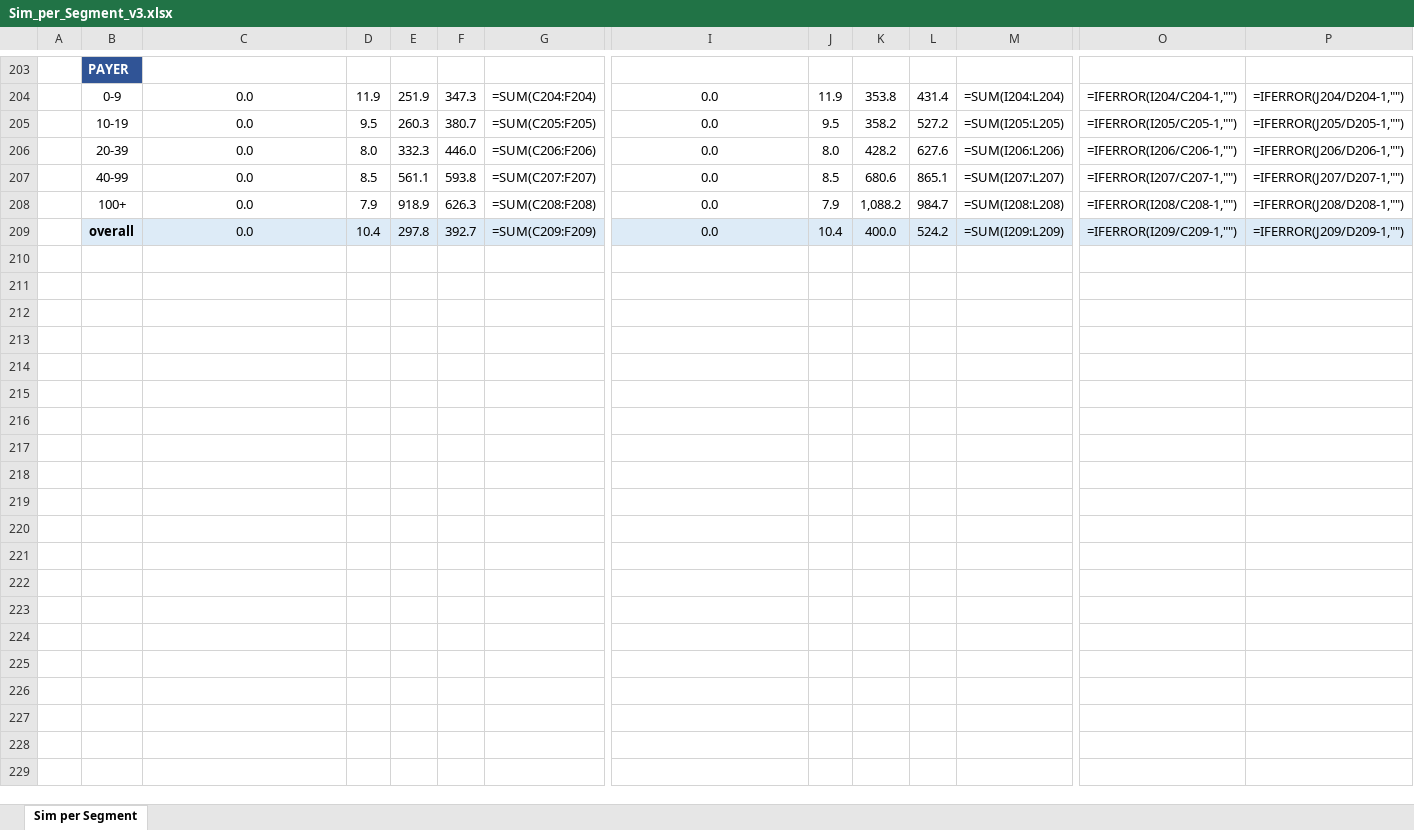
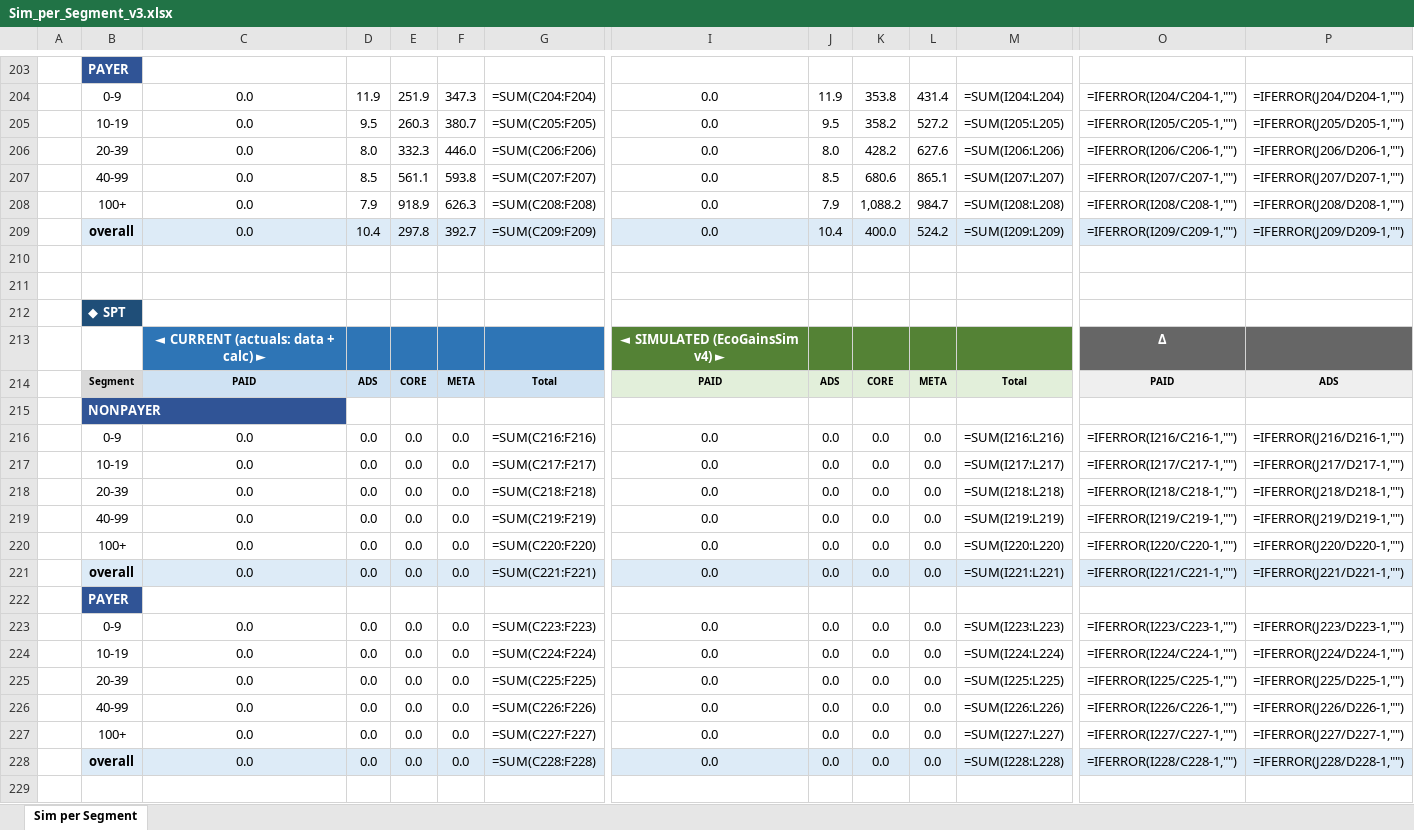
Before and after one commit to Teatree/r_live_ops_2, an Excel workbook: display/Sim_per_Segment_v3.xlsx, sheet Sim per Segment, drawn as a sheet; only a part is shown, gaps mark what is left out; values as stored, in another font and other column widths than the file's, no borders; formulas without a stored value are shown as written; rows hold the shown columns only; the diff covers the shown part only; the diff names each change by its address in the sheet, - before the commit and + after, or states it on an @@ line.

```diff
--- a/display/Sim_per_Segment_v3.xlsx (sheet Sim per Segment)
+++ b/display/Sim_per_Segment_v3.xlsx (sheet Sim per Segment)
+row 210: (empty)
+row 211: (empty)
+row 212:  | ◆ SPT
+row 213:  |  | ◄ CURRENT (actuals: data + calc) ► |  |  |  |  | ◄ SIMULATED (EcoGainsSim v4) ► |  |  |  |  | Δ
+row 214:  | Segment | PAID | ADS | CORE | META | Total | PAID | ADS | CORE | META | Total | PAID | ADS
+row 215:  | NONPAYER
+row 216:  | 0-9 | 0.0 | 0.0 | 0.0 | 0.0 | =SUM(C216:F216) | 0.0 | 0.0 | 0.0 | 0.0 | =SUM(I216:L216) | =IFERROR(I216/C216-1,"") | =IFERROR(J216/D216-1,"")
+row 217:  | 10-19 | 0.0 | 0.0 | 0.0 | 0.0 | =SUM(C217:F217) | 0.0 | 0.0 | 0.0 | 0.0 | =SUM(I217:L217) | =IFERROR(I217/C217-1,"") | =IFERROR(J217/D217-1,"")
+row 218:  | 20-39 | 0.0 | 0.0 | 0.0 | 0.0 | =SUM(C218:F218) | 0.0 | 0.0 | 0.0 | 0.0 | =SUM(I218:L218) | =IFERROR(I218/C218-1,"") | =IFERROR(J218/D218-1,"")
+row 219:  | 40-99 | 0.0 | 0.0 | 0.0 | 0.0 | =SUM(C219:F219) | 0.0 | 0.0 | 0.0 | 0.0 | =SUM(I219:L219) | =IFERROR(I219/C219-1,"") | =IFERROR(J219/D219-1,"")
+row 220:  | 100+ | 0.0 | 0.0 | 0.0 | 0.0 | =SUM(C220:F220) | 0.0 | 0.0 | 0.0 | 0.0 | =SUM(I220:L220) | =IFERROR(I220/C220-1,"") | =IFERROR(J220/D220-1,"")
+row 221:  | overall | 0.0 | 0.0 | 0.0 | 0.0 | =SUM(C221:F221) | 0.0 | 0.0 | 0.0 | 0.0 | =SUM(I221:L221) | =IFERROR(I221/C221-1,"") | =IFERROR(J221/D221-1,"")
+row 222:  | PAYER
+row 223:  | 0-9 | 0.0 | 0.0 | 0.0 | 0.0 | =SUM(C223:F223) | 0.0 | 0.0 | 0.0 | 0.0 | =SUM(I223:L223) | =IFERROR(I223/C223-1,"") | =IFERROR(J223/D223-1,"")
+row 224:  | 10-19 | 0.0 | 0.0 | 0.0 | 0.0 | =SUM(C224:F224) | 0.0 | 0.0 | 0.0 | 0.0 | =SUM(I224:L224) | =IFERROR(I224/C224-1,"") | =IFERROR(J224/D224-1,"")
+row 225:  | 20-39 | 0.0 | 0.0 | 0.0 | 0.0 | =SUM(C225:F225) | 0.0 | 0.0 | 0.0 | 0.0 | =SUM(I225:L225) | =IFERROR(I225/C225-1,"") | =IFERROR(J225/D225-1,"")
+row 226:  | 40-99 | 0.0 | 0.0 | 0.0 | 0.0 | =SUM(C226:F226) | 0.0 | 0.0 | 0.0 | 0.0 | =SUM(I226:L226) | =IFERROR(I226/C226-1,"") | =IFERROR(J226/D226-1,"")
+row 227:  | 100+ | 0.0 | 0.0 | 0.0 | 0.0 | =SUM(C227:F227) | 0.0 | 0.0 | 0.0 | 0.0 | =SUM(I227:L227) | =IFERROR(I227/C227-1,"") | =IFERROR(J227/D227-1,"")
+row 228:  | overall | 0.0 | 0.0 | 0.0 | 0.0 | =SUM(C228:F228) | 0.0 | 0.0 | 0.0 | 0.0 | =SUM(I228:L228) | =IFERROR(I228/C228-1,"") | =IFERROR(J228/D228-1,"")
+row 229: (empty)
```
Also changed, not shown: 18 added rows elsewhere in this sheet, display/EcoGainsSim_Daily_v2.xlsx, display/EcoGainsSim_HC_v4.xlsx, 24 other files.
